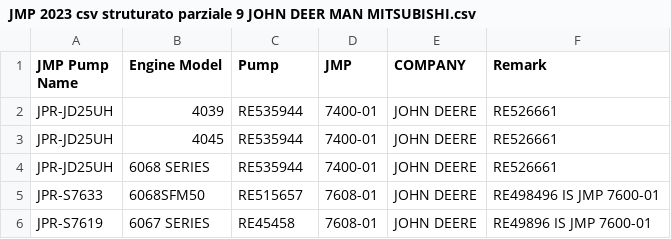
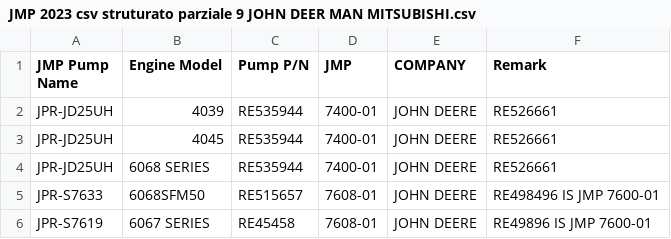
Before and after one commit to Alemusica/CSVer, a CSV file: JMP 2023 csv struturato parziale 9 JOHN DEER MAN MITSUBISHI.csv, drawn as a sheet; only a part is shown; the diff names each change by its address in the sheet, - before the commit and + after, or states it on an @@ line.

Commit message:
table header name

```diff
--- a/JMP 2023 csv struturato parziale 9 JOHN DEER MAN MITSUBISHI.csv
+++ b/JMP 2023 csv struturato parziale 9 JOHN DEER MAN MITSUBISHI.csv
-C1: Pump
+C1: Pump P/N
```
